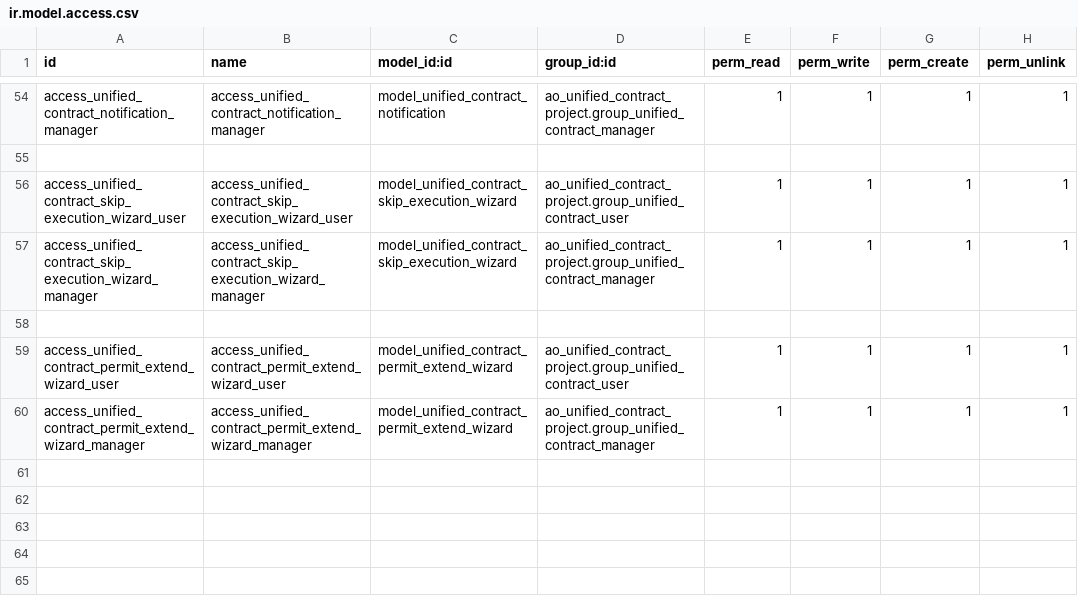
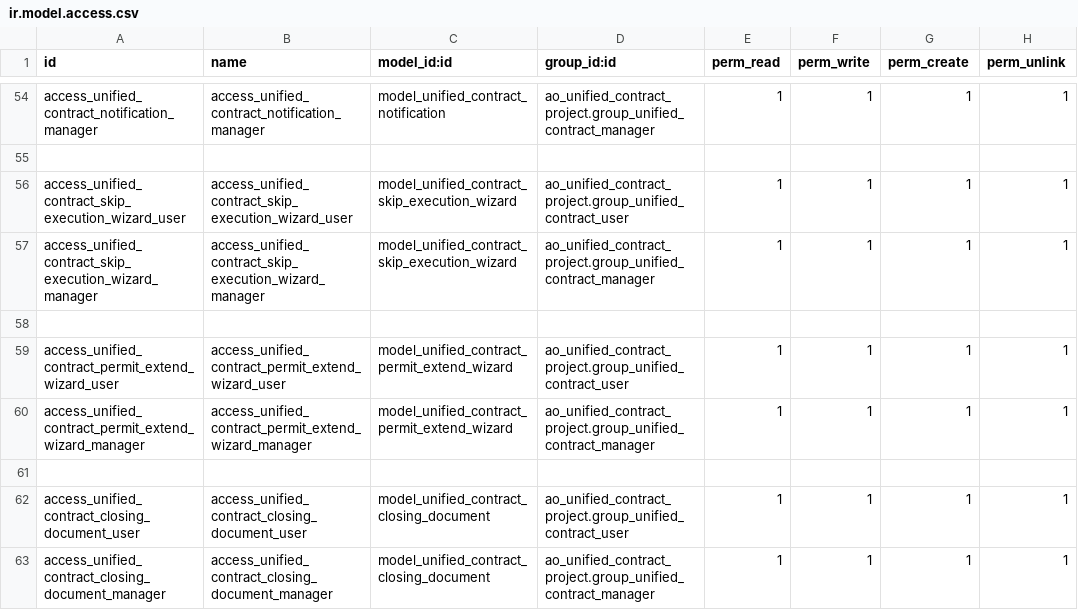
Before and after one commit to saad20115/odoo19, a CSV file: aboghalia-odoo17/custom/addons/ao_unified_contract_project/security/ir.model.access.csv, drawn as a sheet; only a part is shown, gaps mark what is left out; the diff names each change by its address in the sheet, - before the commit and + after, or states it on an @@ line.

Commit message:
Restructure Stage 4 with 6 user items, full-width balanced grid layout for stage 3 and 4, and completion certificate QWeb PDF generation

```diff
--- a/aboghalia-odoo17/custom/addons/ao_unified_contract_project/security/ir.model.access.csv
+++ b/aboghalia-odoo17/custom/addons/ao_unified_contract_project/security/ir.model.access.csv
+row 61: (empty)
+row 62: access_unified_contract_closing_document_user | access_unified_contract_closing_document_user | model_unified_contract_closing_document | ao_unified_contract_project.group_unified_contract_user | 1 | 1 | 1 | 1
+row 63: access_unified_contract_closing_document_manager | access_unified_contract_closing_document_manager | model_unified_contract_closing_document | ao_unified_contract_project.group_unified_contract_manager | 1 | 1 | 1 | 1
```
Also changed, not shown: 4 other files.
